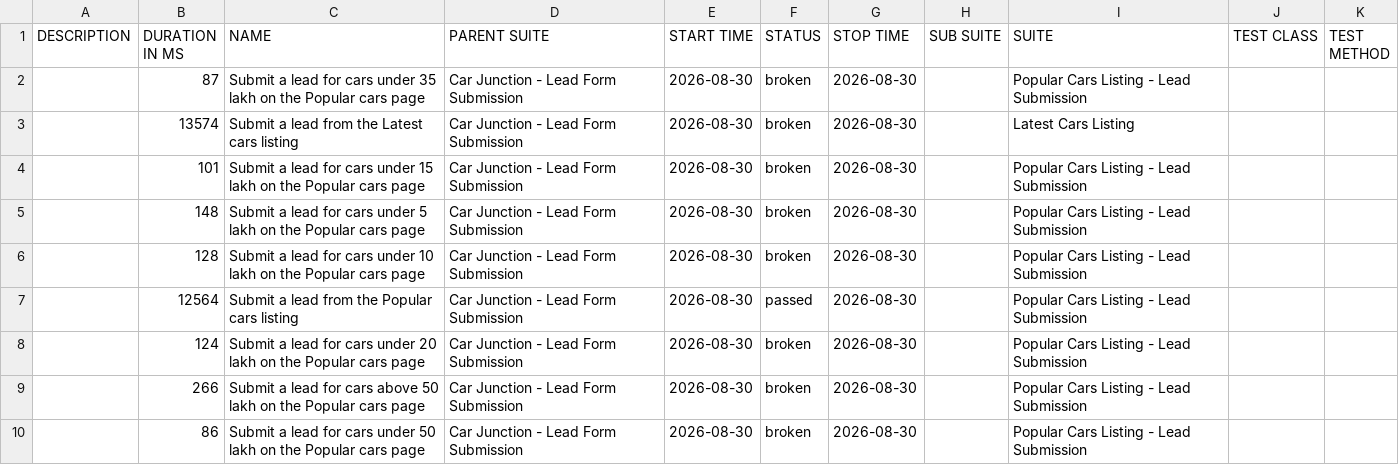
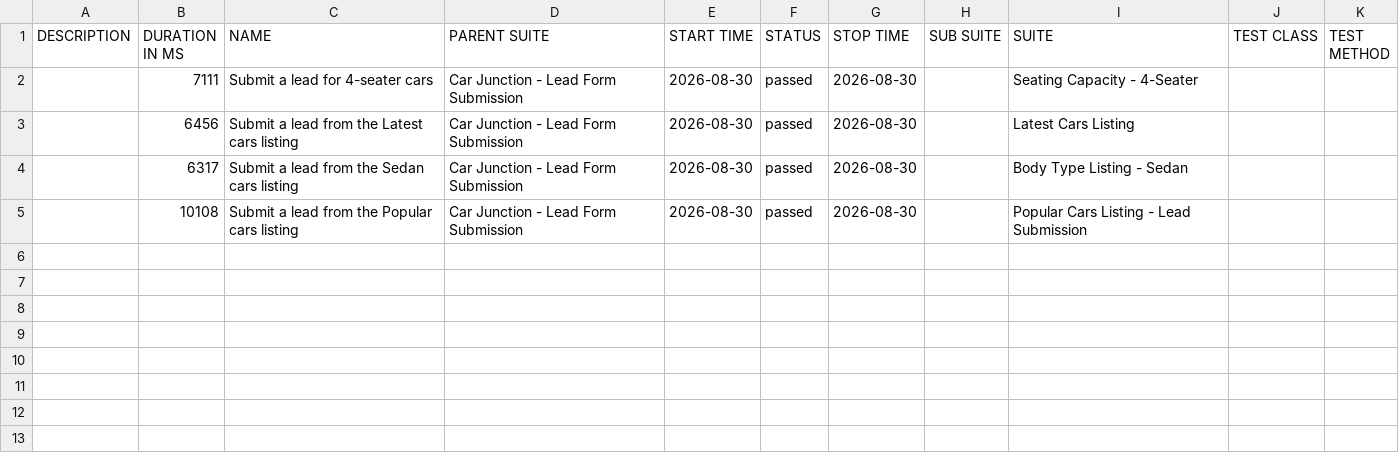
Before and after one commit to venkateshwari-commits/CarJunction-Automation-Report, a CSV file: data/suites.csv, drawn as a sheet.

```diff
--- a/data/suites.csv
+++ b/data/suites.csv
@@ -1,10 +1,5 @@
 "DESCRIPTION","DURATION IN MS","NAME","PARENT SUITE","START TIME","STATUS","STOP TIME","SUB SUITE","SUITE","TEST CLASS","TEST METHOD"
-"","87","Submit a lead for cars under 35 lakh on the Popular cars page","Car Junction - Lead Form Submission","2026-08-30","broken","2026-08-30","","Popular Cars Listing - Lead Submission","",""
-"","13574","Submit a lead from the Latest cars listing","Car Junction - Lead Form Submission","2026-08-30","broken","2026-08-30","","Latest Cars Listing","",""
-"","101","Submit a lead for cars under 15 lakh on the Popular cars page","Car Junction - Lead Form Submission","2026-08-30","broken","2026-08-30","","Popular Cars Listing - Lead Submission","",""
-"","148","Submit a lead for cars under 5 lakh on the Popular cars page","Car Junction - Lead Form Submission","2026-08-30","broken","2026-08-30","","Popular Cars Listing - Lead Submission","",""
-"","128","Submit a lead for cars under 10 lakh on the Popular cars page","Car Junction - Lead Form Submission","2026-08-30","broken","2026-08-30","","Popular Cars Listing - Lead Submission","",""
-"","12564","Submit a lead from the Popular cars listing","Car Junction - Lead Form Submission","2026-08-30","passed","2026-08-30","","Popular Cars Listing - Lead Submission","",""
-"","124","Submit a lead for cars under 20 lakh on the Popular cars page","Car Junction - Lead Form Submission","2026-08-30","broken","2026-08-30","","Popular Cars Listing - Lead Submission","",""
-"","266","Submit a lead for cars above 50 lakh on the Popular cars page","Car Junction - Lead Form Submission","2026-08-30","broken","2026-08-30","","Popular Cars Listing - Lead Submission","",""
-"","86","Submit a lead for cars under 50 lakh on the Popular cars page","Car Junction - Lead Form Submission","2026-08-30","broken","2026-08-30","","Popular Cars Listing - Lead Submission","",""
+"","7111","Submit a lead for 4-seater cars","Car Junction - Lead Form Submission","2026-08-30","passed","2026-08-30","","Seating Capacity - 4-Seater","",""
+"","6456","Submit a lead from the Latest cars listing","Car Junction - Lead Form Submission","2026-08-30","passed","2026-08-30","","Latest Cars Listing","",""
+"","6317","Submit a lead from the Sedan cars listing","Car Junction - Lead Form Submission","2026-08-30","passed","2026-08-30","","Body Type Listing - Sedan","",""
+"","10108","Submit a lead from the Popular cars listing","Car Junction - Lead Form Submission","2026-08-30","passed","2026-08-30","","Popular Cars Listing - Lead Submission","",""
```
Also changed, not shown: data/behaviors.csv, 35 other files.
